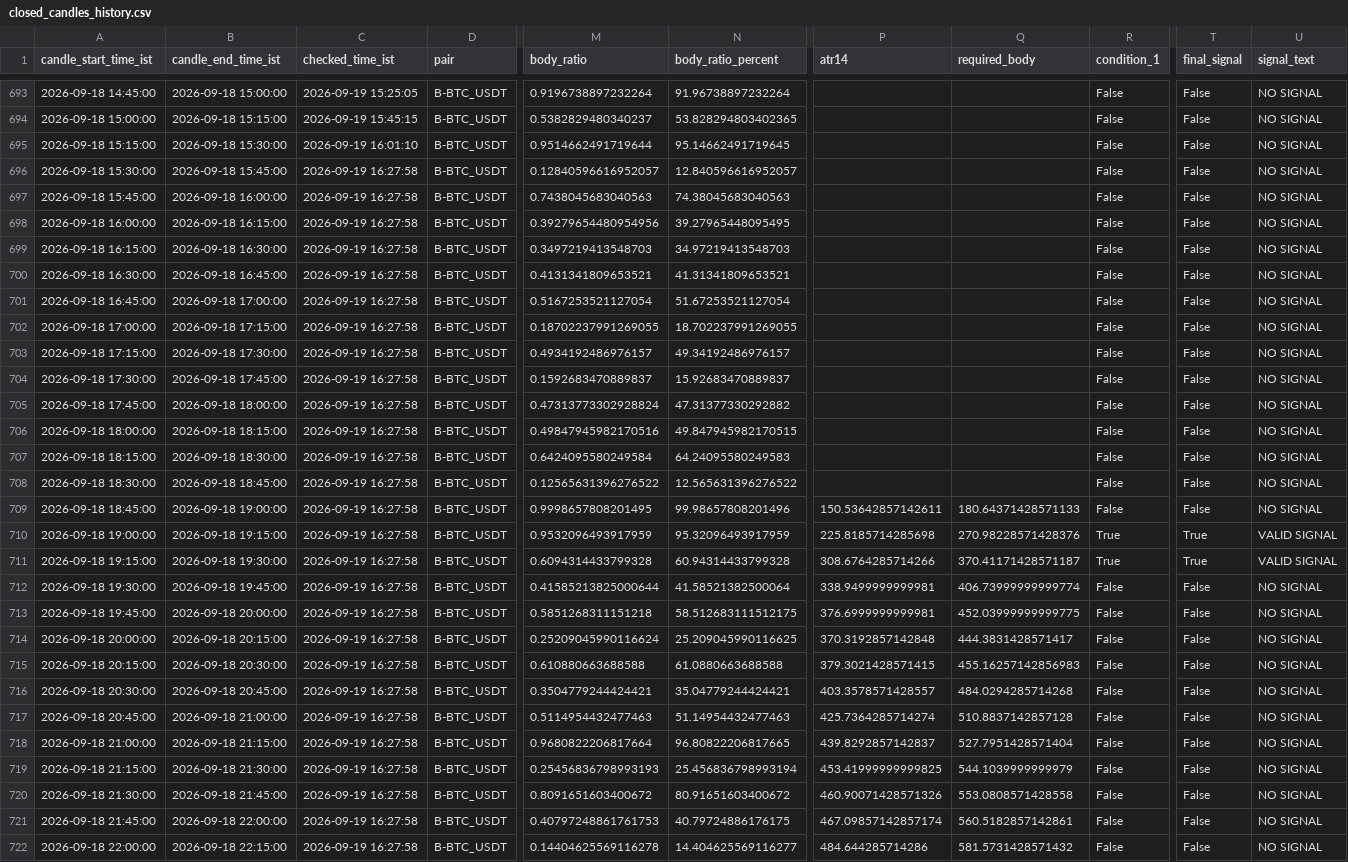
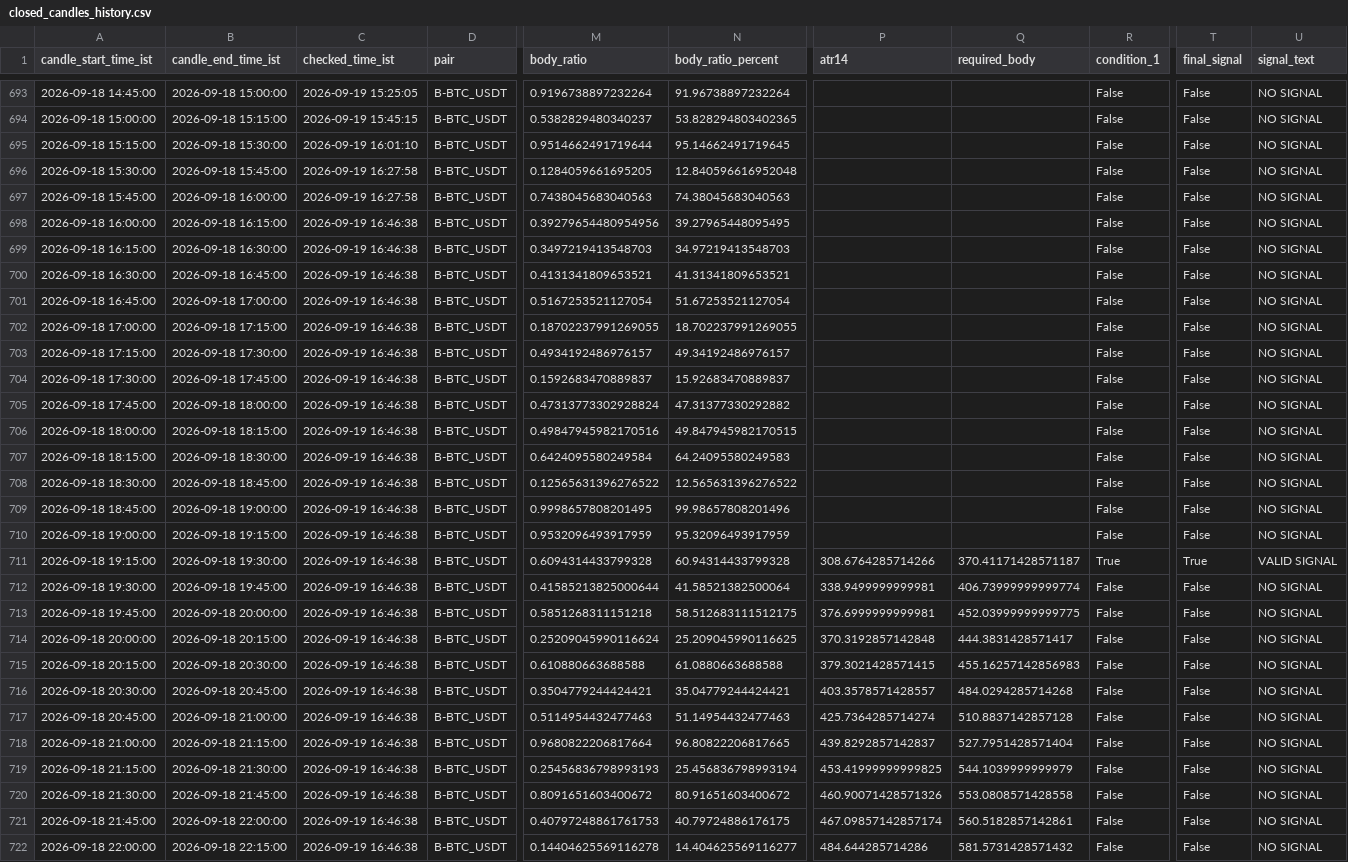
Before and after one commit to bera993258-design/coindcx-candle-alert, a CSV file: output/closed_candles_history.csv, drawn as a sheet; only a part is shown, gaps mark what is left out; the diff covers the shown part only; the diff names each change by its address in the sheet, - before the commit and + after, or states it on an @@ line.

```diff
--- a/output/closed_candles_history.csv
+++ b/output/closed_candles_history.csv
-M696 (body_ratio): 0.12840596616952057
+M696 (body_ratio): 0.1284059661695205
-N696 (body_ratio_percent): 12.840596616952057
+N696 (body_ratio_percent): 12.840596616952048
-C698:C722 (checked_time_ist): 2026-09-19 16:27:58
+C698:C722 (checked_time_ist): 2026-09-19 16:46:38
-P709 (atr14): 150.53642857142611
+P709 (atr14): (empty)
-Q709 (required_body): 180.64371428571133
+Q709 (required_body): (empty)
-P710 (atr14): 225.8185714285698
+P710 (atr14): (empty)
-Q710 (required_body): 270.98228571428376
+Q710 (required_body): (empty)
-R710 (condition_1): True
+R710 (condition_1): False
-T710 (final_signal): True
+T710 (final_signal): False
-U710 (signal_text): VALID SIGNAL
+U710 (signal_text): NO SIGNAL
```
Also changed, not shown: 2 added rows and 72 edited cells elsewhere in this file, output/live_result.csv, 1 other file.
